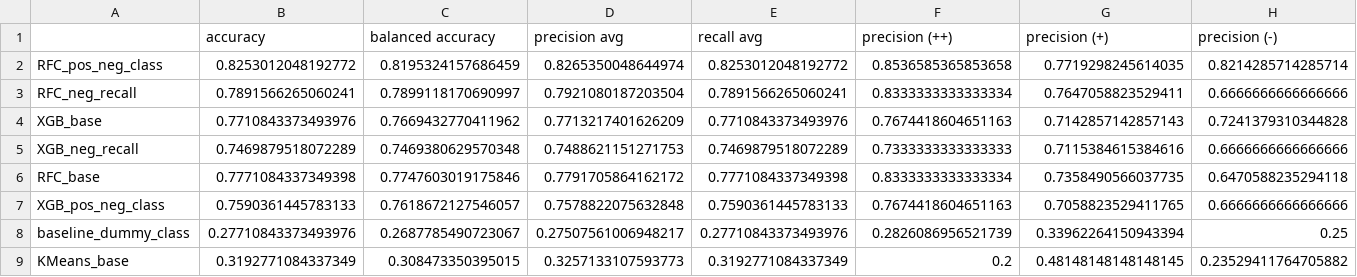
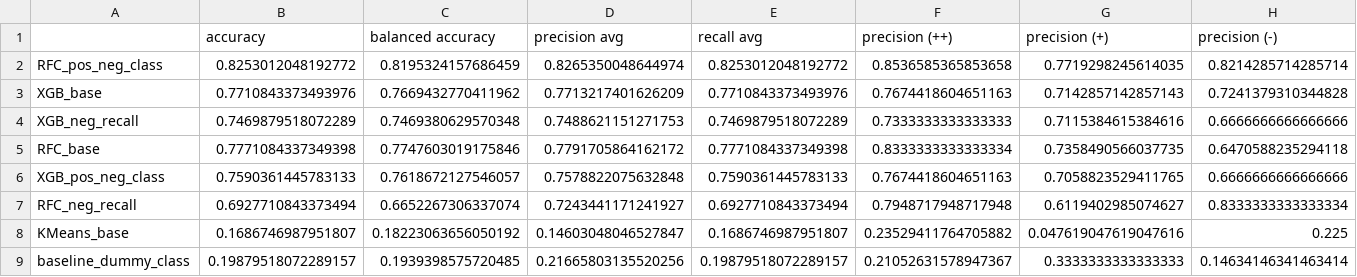
Before and after one commit to brspencer90/rig-count_L48, a CSV file: data/processed/model_score.csv, drawn as a sheet; only a part is shown; removed rows and columns are numbered as before the commit, all else as after; rows hold the shown columns only; the diff covers the shown part only; the diff names each change by its address in the sheet, - before the commit and + after, or states it on an @@ line.

```diff
--- a/data/processed/model_score.csv
+++ b/data/processed/model_score.csv
-row 3: RFC_neg_recall | 0.7891566265060241 | 0.7899118170690997 | 0.7921080187203504 | 0.7891566265060241 | 0.8333333333333334 | 0.7647058823529411 | 0.6666666666666666
-row 8: baseline_dummy_class | 0.27710843373493976 | 0.2687785490723067 | 0.27507561006948217 | 0.27710843373493976 | 0.2826086956521739 | 0.33962264150943394 | 0.25
+row 7: RFC_neg_recall | 0.6927710843373494 | 0.6652267306337074 | 0.7243441171241927 | 0.6927710843373494 | 0.7948717948717948 | 0.6119402985074627 | 0.8333333333333334
-B8 (accuracy): 0.3192771084337349
+B8 (accuracy): 0.1686746987951807
-C8 (balanced accuracy): 0.308473350395015
+C8 (balanced accuracy): 0.18223063656050192
-D8 (precision avg): 0.3257133107593773
+D8 (precision avg): 0.14603048046527847
-E8 (recall avg): 0.3192771084337349
+E8 (recall avg): 0.1686746987951807
-F8 (precision (++)): 0.2
+F8 (precision (++)): 0.23529411764705882
-G8 (precision (+)): 0.48148148148148145
+G8 (precision (+)): 0.047619047619047616
-H8 (precision (-)): 0.23529411764705882
+H8 (precision (-)): 0.225
+row 9: baseline_dummy_class | 0.19879518072289157 | 0.1939398575720485 | 0.21665803135520256 | 0.19879518072289157 | 0.21052631578947367 | 0.3333333333333333 | 0.14634146341463414
```
Also changed, not shown: 6 edited cells elsewhere in this file, 9 other files.
